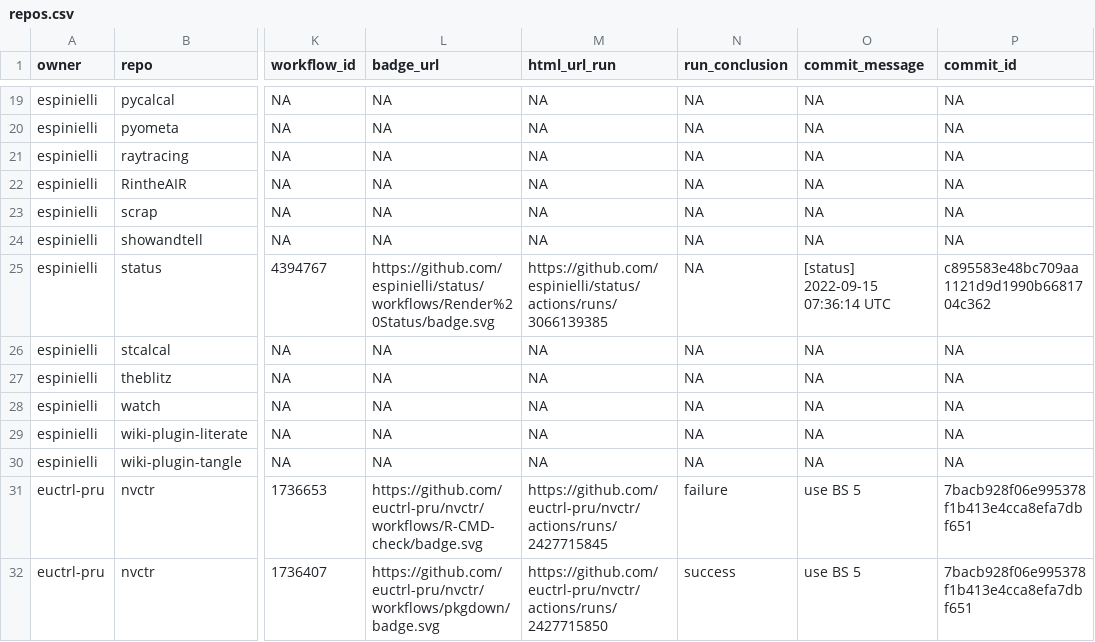
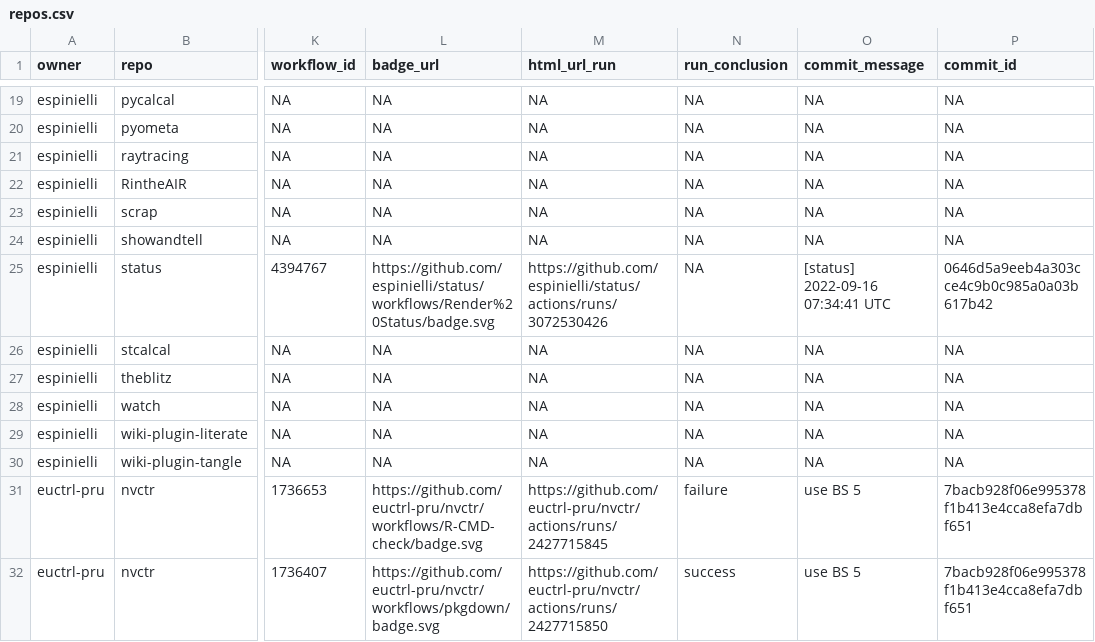
Before and after one commit to espinielli/status, a CSV file: repos.csv, drawn as a sheet; only a part is shown, gaps mark what is left out; the diff names each change by its address in the sheet, - before the commit and + after, or states it on an @@ line.

```diff
--- a/repos.csv
+++ b/repos.csv
-M25 (html_url_run): https://github.com/espinielli/status/actions/runs/3066139385
+M25 (html_url_run): https://github.com/espinielli/status/actions/runs/3072530426
-O25 (commit_message): [status] 2022-09-15 07:36:14 UTC
+O25 (commit_message): [status] 2022-09-16 07:34:41 UTC
-P25 (commit_id): c895583e48bc709aa1121d9d1990b6681704c362
+P25 (commit_id): 0646d5a9eeb4a303cce4c9b0c985a0a03b617b42
```
Also changed, not shown: 1 other file.
